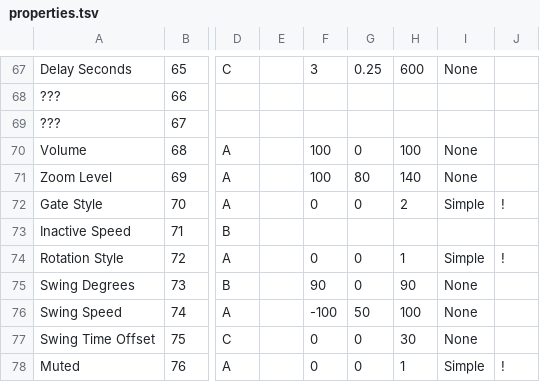
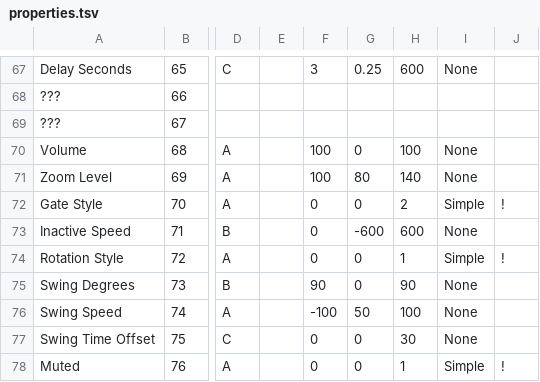
Before and after one commit to tyoeer/Chaoshead, a TSV file: data/properties.tsv, drawn as a sheet; only a part is shown, gaps mark what is left out; the diff covers the shown part only; the diff names each change by its address in the sheet, - before the commit and + after, or states it on an @@ line.

```diff
--- a/data/properties.tsv
+++ b/data/properties.tsv
-F73: (empty)
+F73: 0
-G73: (empty)
+G73: -600
-H73: (empty)
+H73: 600
-I73: (empty)
+I73: None
```
Also changed, not shown: 38 edited cells elsewhere in this file, data/propertyLists.tsv.
